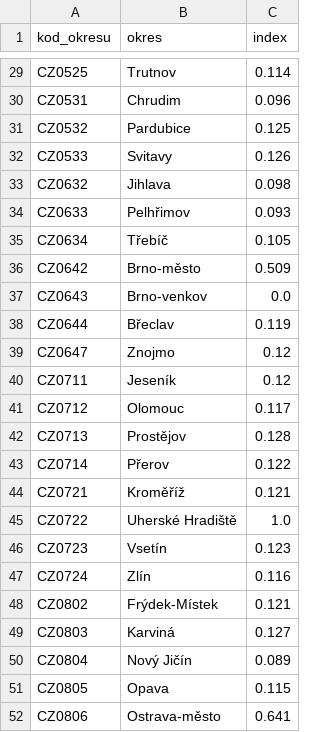
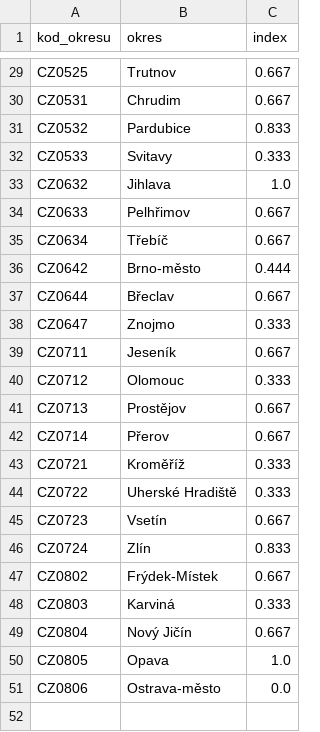
Before and after one commit to AndrewKafka/Hackuj_stat, a CSV file: zpracovani_dat/csv_sad_upraveno/okresy_kvalita_ovzdusi.csv, drawn as a sheet; only a part is shown, gaps mark what is left out; removed rows and columns are numbered as before the commit, all else as after; the diff covers the shown part only; the diff names each change by its address in the sheet, - before the commit and + after, or states it on an @@ line.

```diff
--- a/zpracovani_dat/csv_sad_upraveno/okresy_kvalita_ovzdusi.csv
+++ b/zpracovani_dat/csv_sad_upraveno/okresy_kvalita_ovzdusi.csv
-C29 (index): 0.114
+C29 (index): 0.667
-C30 (index): 0.096
+C30 (index): 0.667
-C31 (index): 0.125
+C31 (index): 0.833
-C32 (index): 0.126
+C32 (index): 0.333
-C33 (index): 0.098
+C33 (index): 1.0
-C34 (index): 0.093
+C34 (index): 0.667
-C35 (index): 0.105
+C35 (index): 0.667
-C36 (index): 0.509
+C36 (index): 0.444
-row 37: CZ0643 | Brno-venkov | 0.0
-C37 (index): 0.119
+C37 (index): 0.667
-C38 (index): 0.12
+C38 (index): 0.333
-C39 (index): 0.12
+C39 (index): 0.667
-C40 (index): 0.117
+C40 (index): 0.333
-C41 (index): 0.128
+C41 (index): 0.667
-C42 (index): 0.122
+C42 (index): 0.667
-C43 (index): 0.121
+C43 (index): 0.333
-C44 (index): 1.0
+C44 (index): 0.333
-C45 (index): 0.123
+C45 (index): 0.667
-C46 (index): 0.116
+C46 (index): 0.833
-C47 (index): 0.121
+C47 (index): 0.667
-C48 (index): 0.127
+C48 (index): 0.333
-C49 (index): 0.089
+C49 (index): 0.667
-C50 (index): 0.115
+C50 (index): 1.0
-C51 (index): 0.641
+C51 (index): 0.0
```
Also changed, not shown: 27 edited cells elsewhere in this file, 9 other files.
